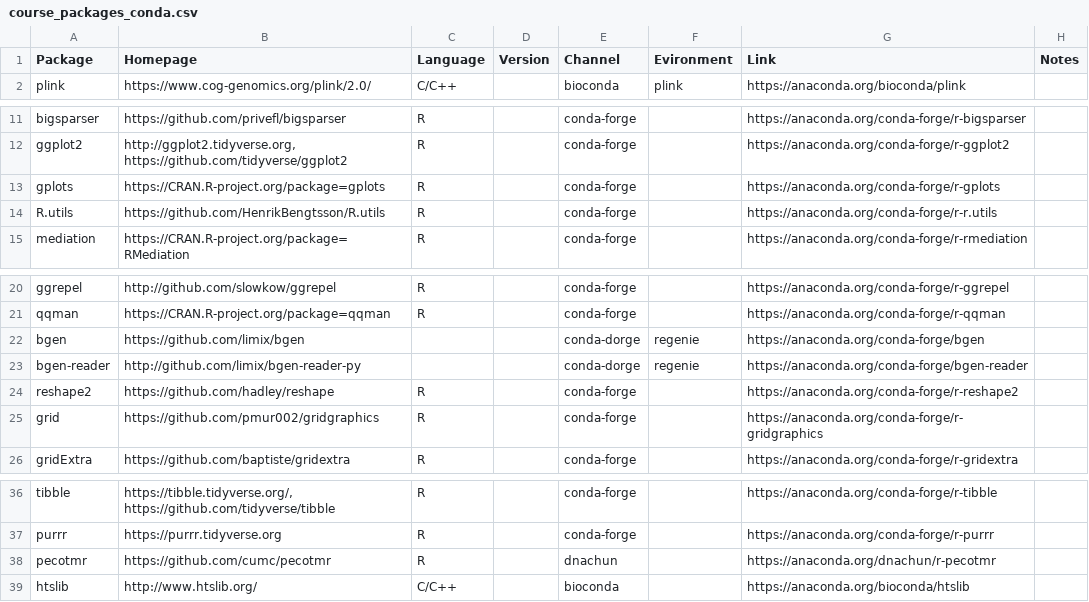
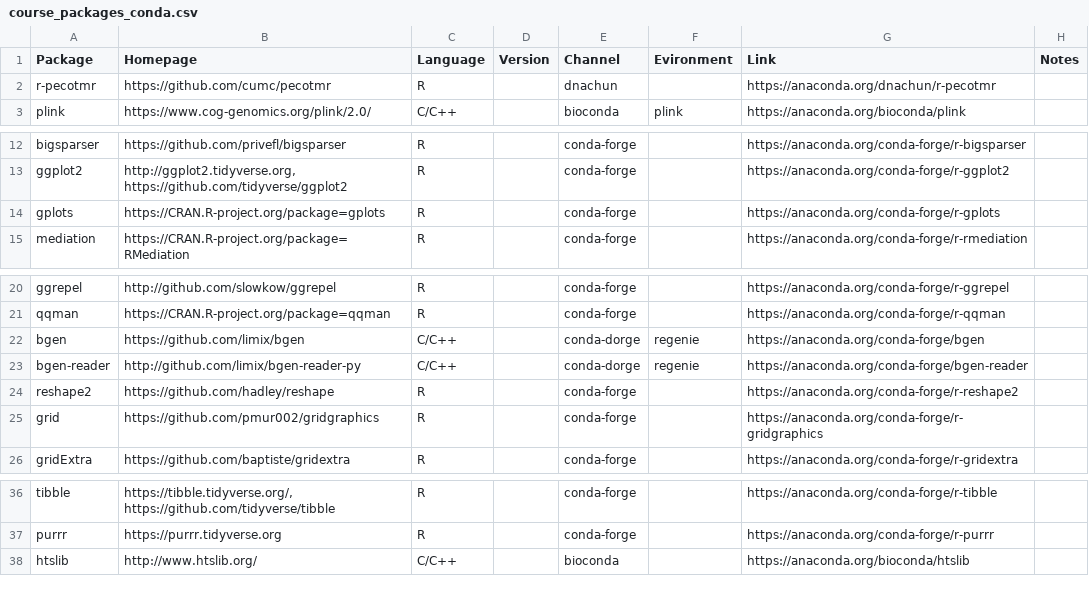
Before and after one commit to statgenetics/statgen-courses, a CSV file: container/course_packages_conda.csv, drawn as a sheet; only a part is shown, gaps mark what is left out.

Commit message:
minor improvements

```diff
--- a/container/course_packages_conda.csv
+++ b/container/course_packages_conda.csv
@@ -1,2 +1,3 @@
 Package,Homepage,Language,Version,Channel,Evironment,Link,Notes
+r-pecotmr,https://github.com/cumc/pecotmr,R,,dnachun,,https://anaconda.org/dnachun/r-pecotmr,
 plink,https://www.cog-genomics.org/plink/2.0/,C/C++,,bioconda,plink,https://anaconda.org/bioconda/plink,
@@ -13,3 +14,2 @@ ggplot2,"http://ggplot2.tidyverse.org, https://github.com/tidyverse/ggplot2",R,,
 gplots,https://CRAN.R-project.org/package=gplots,R,,conda-forge,,https://anaconda.org/conda-forge/r-gplots,
-R.utils,https://github.com/HenrikBengtsson/R.utils,R,,conda-forge,,https://anaconda.org/conda-forge/r-r.utils,
 mediation,https://CRAN.R-project.org/package=RMediation,R,,conda-forge,,https://anaconda.org/conda-forge/r-rmediation,
@@ -21,4 +21,4 @@ ggrepel,http://github.com/slowkow/ggrepel,R,,conda-forge,,https://anaconda.org/c
 qqman,https://CRAN.R-project.org/package=qqman,R,,conda-forge,,https://anaconda.org/conda-forge/r-qqman,
-bgen,https://github.com/limix/bgen,,,conda-dorge,regenie,https://anaconda.org/conda-forge/bgen,
-bgen-reader,http://github.com/limix/bgen-reader-py,,,conda-dorge,regenie,https://anaconda.org/conda-forge/bgen-reader,
+bgen,https://github.com/limix/bgen,C/C++,,conda-dorge,regenie,https://anaconda.org/conda-forge/bgen,
+bgen-reader,http://github.com/limix/bgen-reader-py,C/C++,,conda-dorge,regenie,https://anaconda.org/conda-forge/bgen-reader,
 reshape2,https://github.com/hadley/reshape,R,,conda-forge,,https://anaconda.org/conda-forge/r-reshape2,
@@ -37,3 +37,2 @@ tibble,"https://tibble.tidyverse.org/, https://github.com/tidyverse/tibble",R,,c
 purrr,https://purrr.tidyverse.org,R,,conda-forge,,https://anaconda.org/conda-forge/r-purrr,
-pecotmr,https://github.com/cumc/pecotmr,R,,dnachun,,https://anaconda.org/dnachun/r-pecotmr,
 htslib,http://www.htslib.org/,C/C++,,bioconda,,https://anaconda.org/bioconda/htslib,
```
